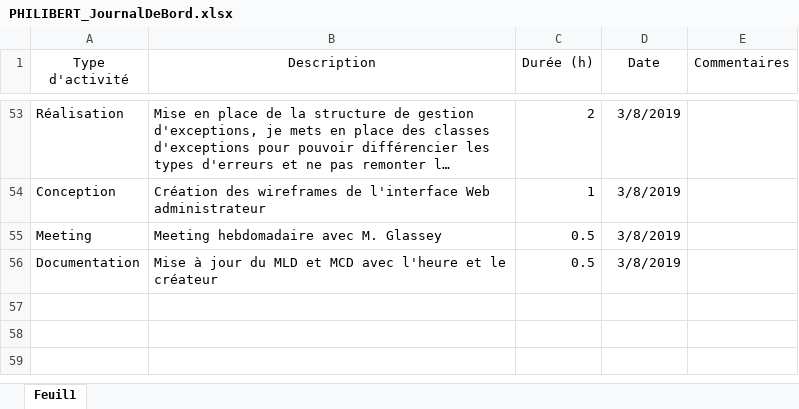
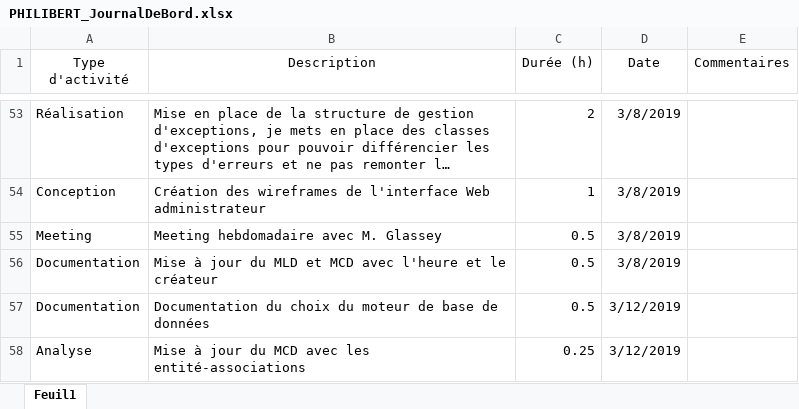
Before and after one commit to AlexandrePhilibertCPNV/PRETPI_PHILIBERT, an Excel workbook: documentation/PHILIBERT_JournalDeBord.xlsx, sheet Feuil1, drawn as a sheet; only a part is shown, gaps mark what is left out; long unchanged cells end in …; values as stored, in another font and other column widths than the file's, no borders; the diff names each change by its address in the sheet, - before the commit and + after, or states it on an @@ line.

Commit message:
Updated JournalDeBord

```diff
--- a/documentation/PHILIBERT_JournalDeBord.xlsx (sheet Feuil1)
+++ b/documentation/PHILIBERT_JournalDeBord.xlsx (sheet Feuil1)
+row 57: Documentation | Documentation du choix du moteur de base de données | 0.5 | 3/12/2019
+row 58: Analyse | Mise à jour du MCD avec les entité-associations | 0.25 | 3/12/2019
```
